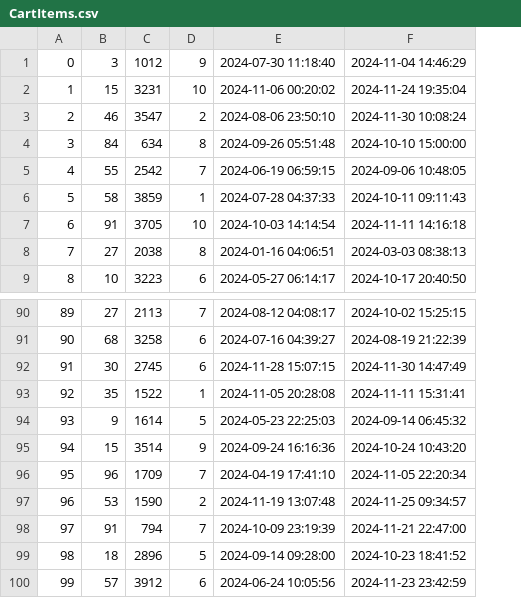
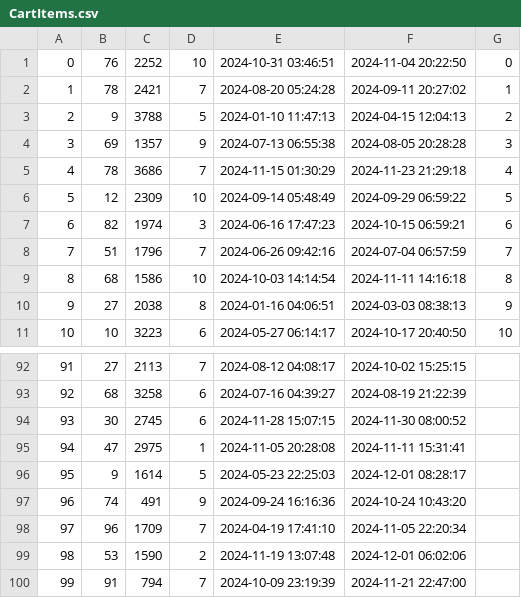
Before and after one commit to brian9chen/bear-essentials, a CSV file: db/customized/CartItems.csv, drawn as a sheet; only a part is shown, gaps mark what is left out; removed rows and columns are numbered as before the commit, all else as after; the diff names each change by its address in the sheet, - before the commit and + after, or states it on an @@ line.

```diff
--- a/db/customized/CartItems.csv
+++ b/db/customized/CartItems.csv
+column G, rows 9-11: 8 | 9 | 10
-row 1: 0 | 3 | 1012 | 9 | 2024-07-30 11:18:40 | 2024-11-04 14:46:29
-row 2: 1 | 15 | 3231 | 10 | 2024-11-06 00:20:02 | 2024-11-24 19:35:04
-row 3: 2 | 46 | 3547 | 2 | 2024-08-06 23:50:10 | 2024-11-30 10:08:24
-row 4: 3 | 84 | 634 | 8 | 2024-09-26 05:51:48 | 2024-10-10 15:00:00
-row 5: 4 | 55 | 2542 | 7 | 2024-06-19 06:59:15 | 2024-09-06 10:48:05
-row 6: 5 | 58 | 3859 | 1 | 2024-07-28 04:37:33 | 2024-10-11 09:11:43
+row 1: 0 | 76 | 2252 | 10 | 2024-10-31 03:46:51 | 2024-11-04 20:22:50 | 0
+row 2: 1 | 78 | 2421 | 7 | 2024-08-20 05:24:28 | 2024-09-11 20:27:02 | 1
+row 3: 2 | 9 | 3788 | 5 | 2024-01-10 11:47:13 | 2024-04-15 12:04:13 | 2
+row 4: 3 | 69 | 1357 | 9 | 2024-07-13 06:55:38 | 2024-08-05 20:28:28 | 3
+row 5: 4 | 78 | 3686 | 7 | 2024-11-15 01:30:29 | 2024-11-23 21:29:18 | 4
+row 6: 5 | 12 | 2309 | 10 | 2024-09-14 05:48:49 | 2024-09-29 06:59:22 | 5
+row 7: 6 | 82 | 1974 | 3 | 2024-06-16 17:47:23 | 2024-10-15 06:59:21 | 6
+row 8: 7 | 51 | 1796 | 7 | 2024-06-26 09:42:16 | 2024-07-04 06:57:59 | 7
@@ column A renumbered between rows 9 and 100 @@
-B9: 91
+B9: 68
-C9: 3705
+C9: 1586
-F94: 2024-11-30 14:47:49
+F94: 2024-11-30 08:00:52
-B95: 35
+B95: 47
-C95: 1522
+C95: 2975
-F96: 2024-09-14 06:45:32
+F96: 2024-12-01 08:28:17
-B97: 15
+B97: 74
-C97: 3514
+C97: 491
-F99: 2024-11-25 09:34:57
+F99: 2024-12-01 06:02:06
-row 99: 98 | 18 | 2896 | 5 | 2024-09-14 09:28:00 | 2024-10-23 18:41:52
-row 100: 99 | 57 | 3912 | 6 | 2024-06-24 10:05:56 | 2024-11-23 23:42:59
```
Also changed, not shown: db/customized/Users.csv, 10 other files.
